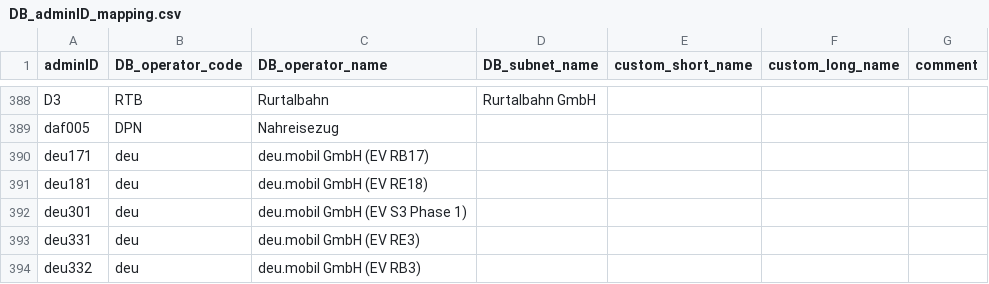
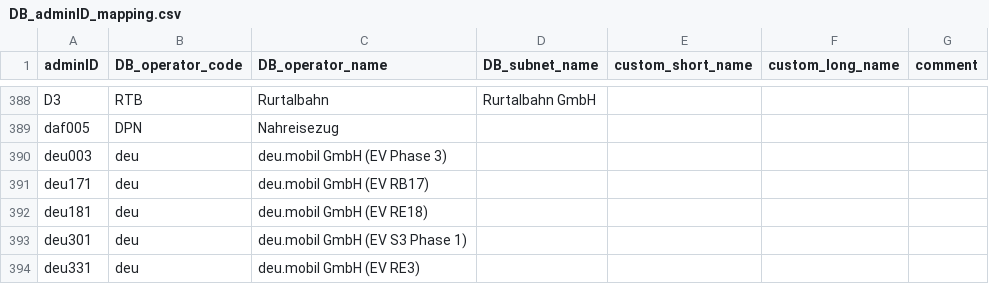
Before and after one commit to Thulmi/DB-adminID-mapping, a CSV file: DB_adminID_mapping.csv, drawn as a sheet; only a part is shown, gaps mark what is left out; the shorter side is filled out with more unchanged rows; the diff names each change by its address in the sheet, - before the commit and + after, or states it on an @@ line.

Commit message:
add deu003

```diff
--- a/DB_adminID_mapping.csv
+++ b/DB_adminID_mapping.csv
+row 390: deu003 | deu | deu.mobil GmbH (EV Phase 3)
```
